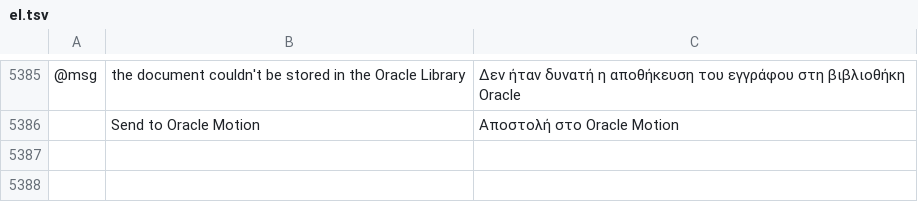
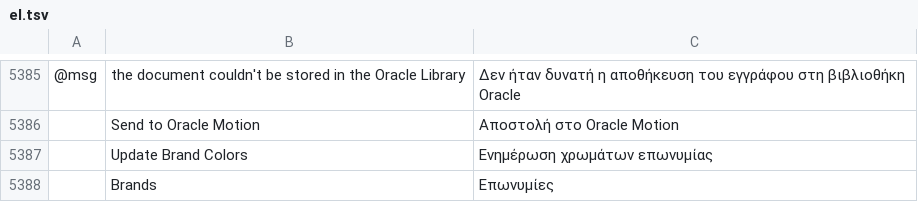
Before and after one commit to Marvingxx/oracle-vector, a TSV file: crates/ui-egui/src/i18n/el.tsv, drawn as a sheet; only a part is shown, gaps mark what is left out; the diff names each change by its address in the sheet, - before the commit and + after, or states it on an @@ line.

```diff
--- a/crates/ui-egui/src/i18n/el.tsv
+++ b/crates/ui-egui/src/i18n/el.tsv
+row 5387:  | Update Brand Colors | Ενημέρωση χρωμάτων επωνυμίας
+row 5388:  | Brands | Επωνυμίες
```
Also changed, not shown: crates/ui-egui/src/i18n/bg.tsv, crates/ui-egui/src/i18n/ka.tsv, 28 other files.
